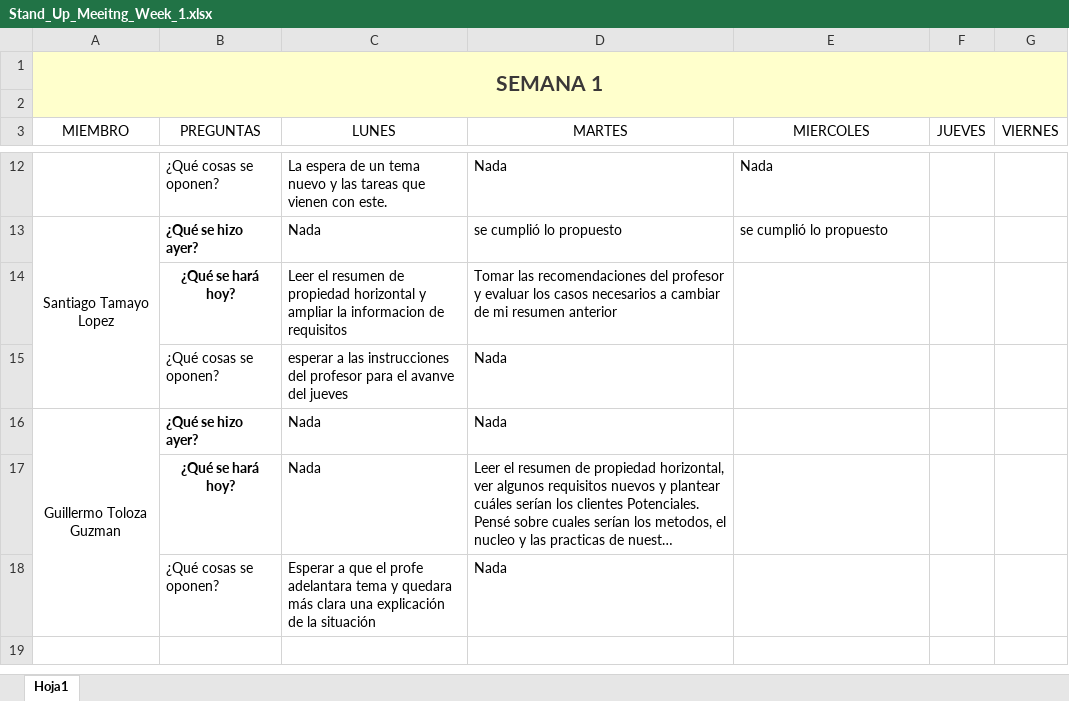
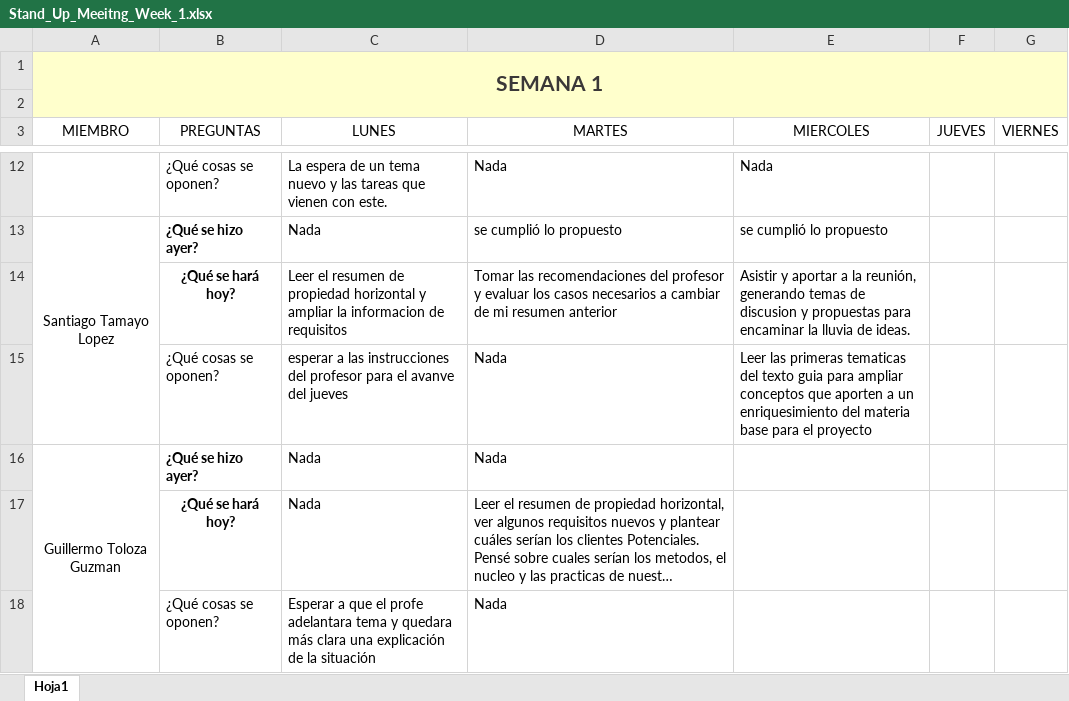
Before and after one commit to marianabetancur18/Ingenieria_Software, an Excel workbook: Semana 24-28 agosto/Stand_Up_Meeitng_Week_1.xlsx, sheet Hoja1, drawn as a sheet; only a part is shown, gaps mark what is left out; long unchanged cells end in …; values as stored, in another font and other column widths than the file's, no borders; the diff names each change by its address in the sheet, - before the commit and + after, or states it on an @@ line.

Commit message:
up2608

```diff
--- a/Semana 24-28 agosto/Stand_Up_Meeitng_Week_1.xlsx (sheet Hoja1)
+++ b/Semana 24-28 agosto/Stand_Up_Meeitng_Week_1.xlsx (sheet Hoja1)
-E14 (MIERCOLES): (empty)
+E14 (MIERCOLES): Asistir y aportar a la reunión, generando temas de discusion y propuestas para encaminar la lluvia de ideas.
-E15 (MIERCOLES): (empty)
+E15 (MIERCOLES): Leer las primeras tematicas del texto guia para ampliar conceptos que aporten a un enriquesimiento del materia base para el proyecto
```
